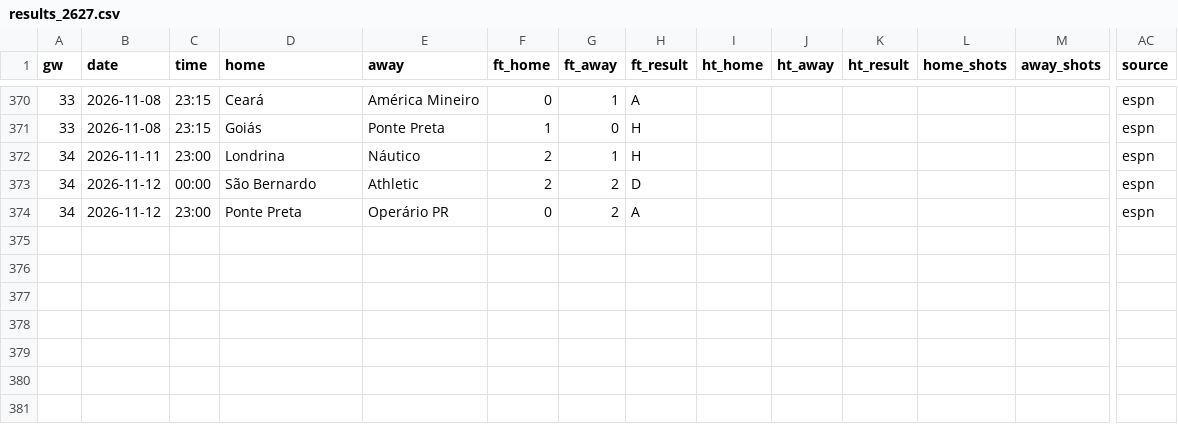
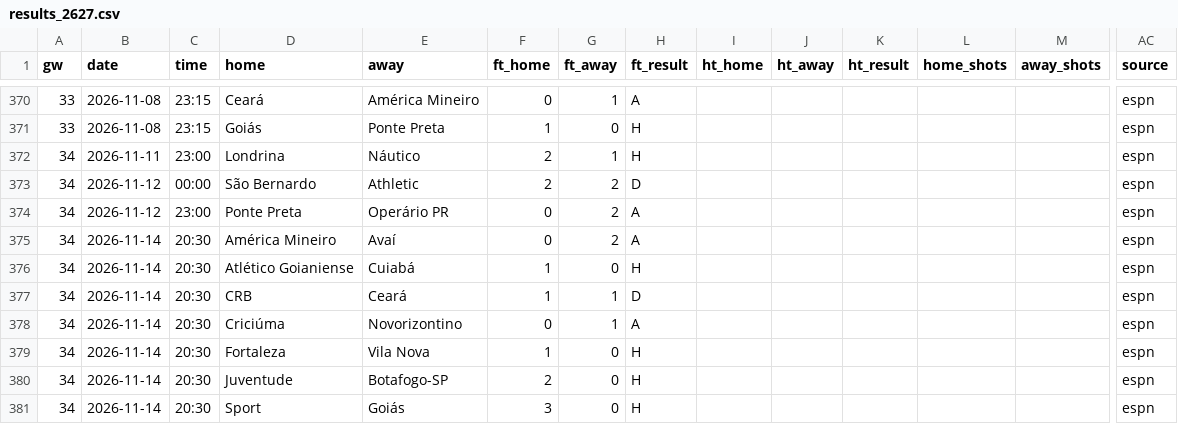
Before and after one commit to L1nu-X/open-matchday, a CSV file: data/BRA_2_serie-b/results_2627.csv, drawn as a sheet; only a part is shown, gaps mark what is left out; rows hold the shown columns only; the diff names each change by its address in the sheet, - before the commit and + after, or states it on an @@ line.

```diff
--- a/data/BRA_2_serie-b/results_2627.csv
+++ b/data/BRA_2_serie-b/results_2627.csv
+row 375: 34 | 2026-11-14 | 20:30 | América Mineiro | Avaí | 0 | 2 | A |  |  |  |  |  | espn
+row 376: 34 | 2026-11-14 | 20:30 | Atlético Goianiense | Cuiabá | 1 | 0 | H |  |  |  |  |  | espn
+row 377: 34 | 2026-11-14 | 20:30 | CRB | Ceará | 1 | 1 | D |  |  |  |  |  | espn
+row 378: 34 | 2026-11-14 | 20:30 | Criciúma | Novorizontino | 0 | 1 | A |  |  |  |  |  | espn
+row 379: 34 | 2026-11-14 | 20:30 | Fortaleza | Vila Nova | 1 | 0 | H |  |  |  |  |  | espn
+row 380: 34 | 2026-11-14 | 20:30 | Juventude | Botafogo-SP | 2 | 0 | H |  |  |  |  |  | espn
+row 381: 34 | 2026-11-14 | 20:30 | Sport | Goiás | 3 | 0 | H |  |  |  |  |  | espn
```
Also changed, not shown: data/ENG_3_league-one/results_2627.csv, data/ENG_4_league-two/fixtures_2627.csv, 34 other files.
